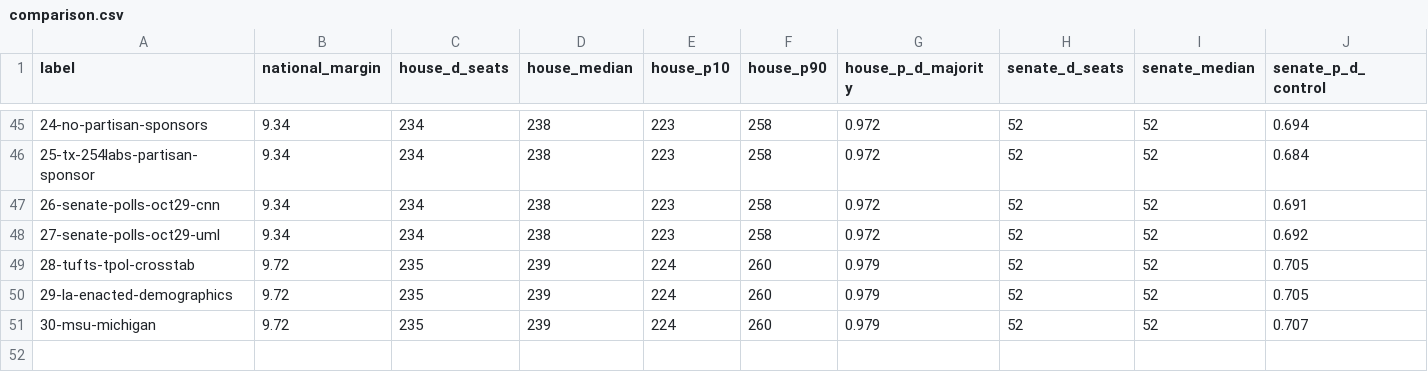
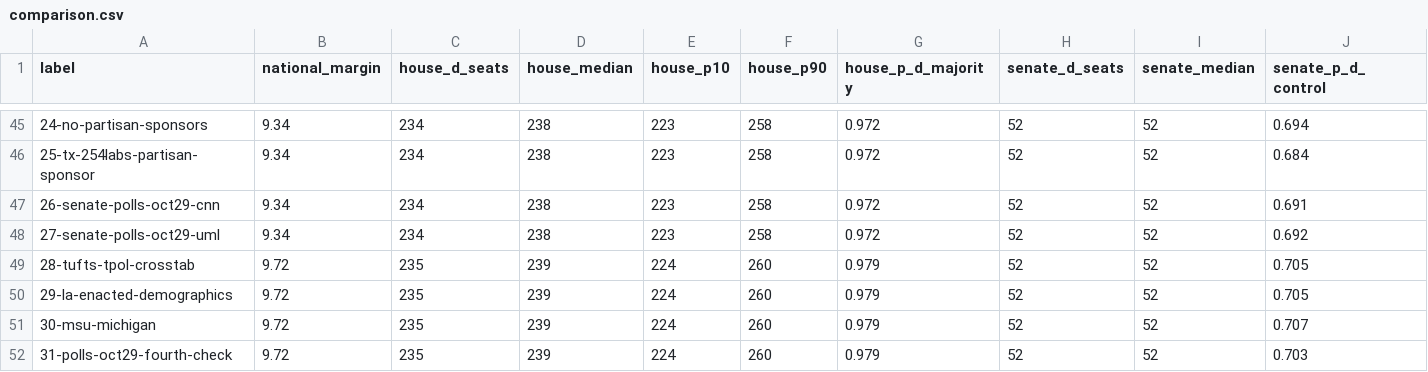
Before and after one commit to tcbDNA/house-2026, a CSV file: backend/analysis/comparison.csv, drawn as a sheet; only a part is shown, gaps mark what is left out; rows hold the shown columns only; the diff names each change by its address in the sheet, - before the commit and + after, or states it on an @@ line.

```diff
--- a/backend/analysis/comparison.csv
+++ b/backend/analysis/comparison.csv
+row 52: 31-polls-oct29-fourth-check | 9.72 | 235 | 239 | 224 | 260 | 0.979 | 52 | 52 | 0.703
```
Also changed, not shown: backend/data/governor_poll_averages.csv, 12 other files.
